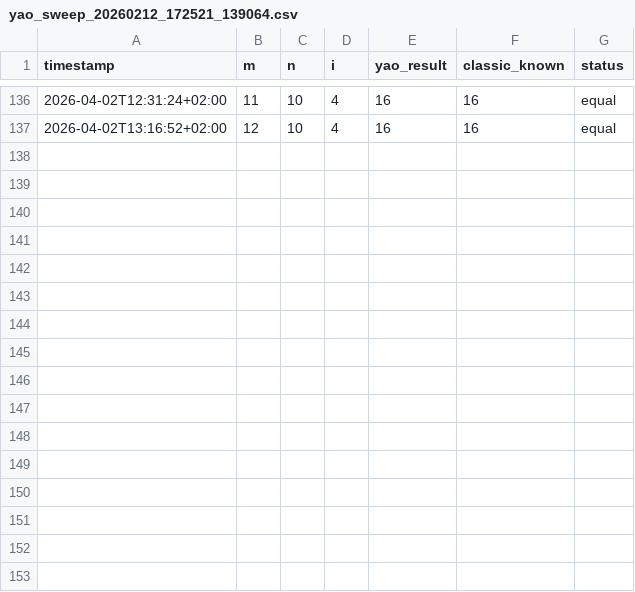
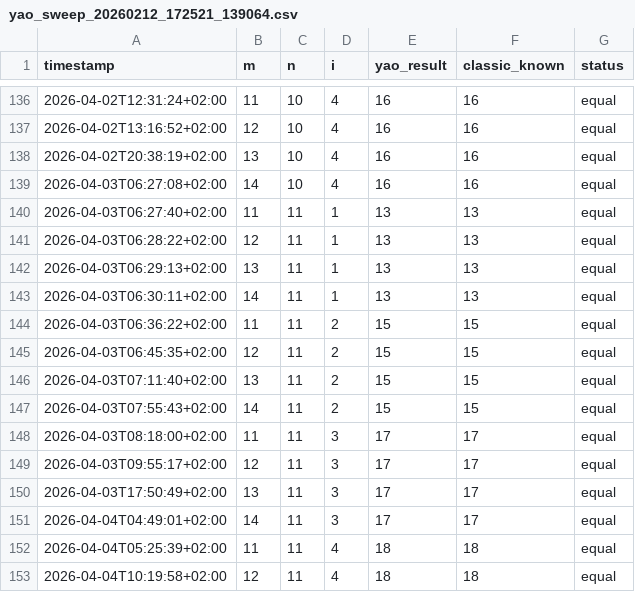
Before and after one commit to MaxN24/yao_search, a CSV file: logs/yao/yao_sweep_20260212_172521_139064.csv, drawn as a sheet; only a part is shown, gaps mark what is left out; the diff names each change by its address in the sheet, - before the commit and + after, or states it on an @@ line.

```diff
--- a/logs/yao/yao_sweep_20260212_172521_139064.csv
+++ b/logs/yao/yao_sweep_20260212_172521_139064.csv
+row 138: 2026-04-02T20:38:19+02:00 | 13 | 10 | 4 | 16 | 16 | equal
+row 139: 2026-04-03T06:27:08+02:00 | 14 | 10 | 4 | 16 | 16 | equal
+row 140: 2026-04-03T06:27:40+02:00 | 11 | 11 | 1 | 13 | 13 | equal
+row 141: 2026-04-03T06:28:22+02:00 | 12 | 11 | 1 | 13 | 13 | equal
+row 142: 2026-04-03T06:29:13+02:00 | 13 | 11 | 1 | 13 | 13 | equal
+row 143: 2026-04-03T06:30:11+02:00 | 14 | 11 | 1 | 13 | 13 | equal
+row 144: 2026-04-03T06:36:22+02:00 | 11 | 11 | 2 | 15 | 15 | equal
+row 145: 2026-04-03T06:45:35+02:00 | 12 | 11 | 2 | 15 | 15 | equal
+row 146: 2026-04-03T07:11:40+02:00 | 13 | 11 | 2 | 15 | 15 | equal
+row 147: 2026-04-03T07:55:43+02:00 | 14 | 11 | 2 | 15 | 15 | equal
+row 148: 2026-04-03T08:18:00+02:00 | 11 | 11 | 3 | 17 | 17 | equal
+row 149: 2026-04-03T09:55:17+02:00 | 12 | 11 | 3 | 17 | 17 | equal
+row 150: 2026-04-03T17:50:49+02:00 | 13 | 11 | 3 | 17 | 17 | equal
+row 151: 2026-04-04T04:49:01+02:00 | 14 | 11 | 3 | 17 | 17 | equal
+row 152: 2026-04-04T05:25:39+02:00 | 11 | 11 | 4 | 18 | 18 | equal
+row 153: 2026-04-04T10:19:58+02:00 | 12 | 11 | 4 | 18 | 18 | equal
```
Also changed, not shown: logs/yao/yao_progress_index.csv.
